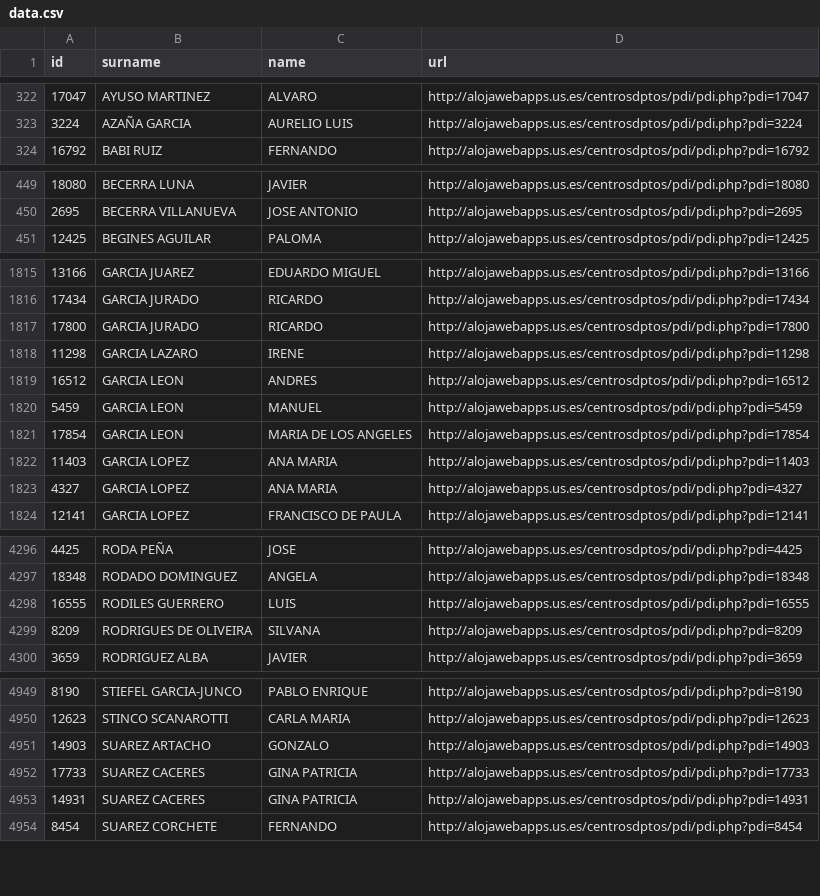
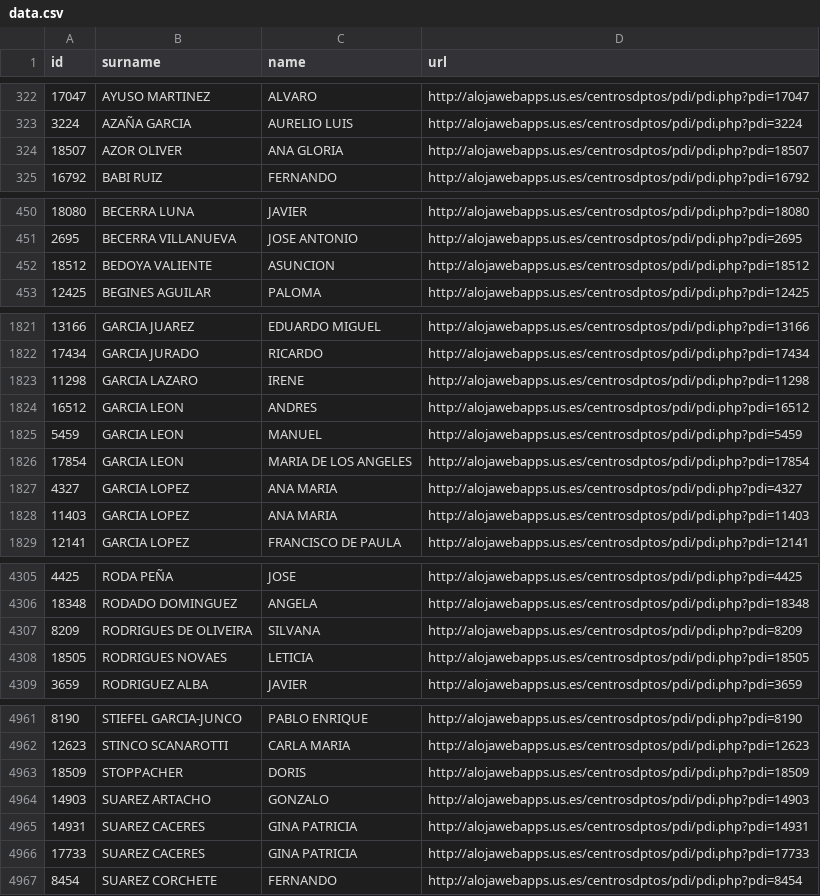
Before and after one commit to amoraschi/CollectUS, a CSV file: data.csv, drawn as a sheet; only a part is shown, gaps mark what is left out; the diff covers the shown part only.

```diff
--- a/data.csv
+++ b/data.csv
@@ -323,2 +323,3 @@ id;surname;name;url
 3224;AZAÑA GARCIA;AURELIO LUIS;http://alojawebapps.us.es/centrosdptos/pdi/pdi.php?pdi=3224
+18507;AZOR OLIVER;ANA GLORIA;http://alojawebapps.us.es/centrosdptos/pdi/pdi.php?pdi=18507
 16792;BABI RUIZ;FERNANDO;http://alojawebapps.us.es/centrosdptos/pdi/pdi.php?pdi=16792
@@ -450,2 +451,3 @@ id;surname;name;url
 2695;BECERRA VILLANUEVA;JOSE ANTONIO;http://alojawebapps.us.es/centrosdptos/pdi/pdi.php?pdi=2695
+18512;BEDOYA VALIENTE;ASUNCION;http://alojawebapps.us.es/centrosdptos/pdi/pdi.php?pdi=18512
 12425;BEGINES AGUILAR;PALOMA;http://alojawebapps.us.es/centrosdptos/pdi/pdi.php?pdi=12425
@@ -1816,3 +1822,2 @@ id;surname;name;url
 17434;GARCIA JURADO;RICARDO;http://alojawebapps.us.es/centrosdptos/pdi/pdi.php?pdi=17434
-17800;GARCIA JURADO;RICARDO;http://alojawebapps.us.es/centrosdptos/pdi/pdi.php?pdi=17800
 11298;GARCIA LAZARO;IRENE;http://alojawebapps.us.es/centrosdptos/pdi/pdi.php?pdi=11298
@@ -1821,4 +1826,4 @@ id;surname;name;url
 17854;GARCIA LEON;MARIA DE LOS ANGELES;http://alojawebapps.us.es/centrosdptos/pdi/pdi.php?pdi=17854
-11403;GARCIA LOPEZ;ANA MARIA;http://alojawebapps.us.es/centrosdptos/pdi/pdi.php?pdi=11403
 4327;GARCIA LOPEZ;ANA MARIA;http://alojawebapps.us.es/centrosdptos/pdi/pdi.php?pdi=4327
+11403;GARCIA LOPEZ;ANA MARIA;http://alojawebapps.us.es/centrosdptos/pdi/pdi.php?pdi=11403
 12141;GARCIA LOPEZ;FRANCISCO DE PAULA;http://alojawebapps.us.es/centrosdptos/pdi/pdi.php?pdi=12141
@@ -4297,4 +4306,4 @@ id;surname;name;url
 18348;RODADO DOMINGUEZ;ANGELA;http://alojawebapps.us.es/centrosdptos/pdi/pdi.php?pdi=18348
-16555;RODILES GUERRERO;LUIS;http://alojawebapps.us.es/centrosdptos/pdi/pdi.php?pdi=16555
 8209;RODRIGUES DE OLIVEIRA;SILVANA;http://alojawebapps.us.es/centrosdptos/pdi/pdi.php?pdi=8209
+18505;RODRIGUES NOVAES;LETICIA;http://alojawebapps.us.es/centrosdptos/pdi/pdi.php?pdi=18505
 3659;RODRIGUEZ ALBA;JAVIER;http://alojawebapps.us.es/centrosdptos/pdi/pdi.php?pdi=3659
@@ -4950,5 +4962,6 @@ id;surname;name;url
 12623;STINCO SCANAROTTI;CARLA MARIA;http://alojawebapps.us.es/centrosdptos/pdi/pdi.php?pdi=12623
+18509;STOPPACHER;DORIS;http://alojawebapps.us.es/centrosdptos/pdi/pdi.php?pdi=18509
 14903;SUAREZ ARTACHO;GONZALO;http://alojawebapps.us.es/centrosdptos/pdi/pdi.php?pdi=14903
-17733;SUAREZ CACERES;GINA PATRICIA;http://alojawebapps.us.es/centrosdptos/pdi/pdi.php?pdi=17733
 14931;SUAREZ CACERES;GINA PATRICIA;http://alojawebapps.us.es/centrosdptos/pdi/pdi.php?pdi=14931
+17733;SUAREZ CACERES;GINA PATRICIA;http://alojawebapps.us.es/centrosdptos/pdi/pdi.php?pdi=17733
 8454;SUAREZ CORCHETE;FERNANDO;http://alojawebapps.us.es/centrosdptos/pdi/pdi.php?pdi=8454
```
Also changed, not shown: 20 added rows, 8 removed rows, 5 moved rows and 2 edited cells elsewhere in this file, 1 other file.
